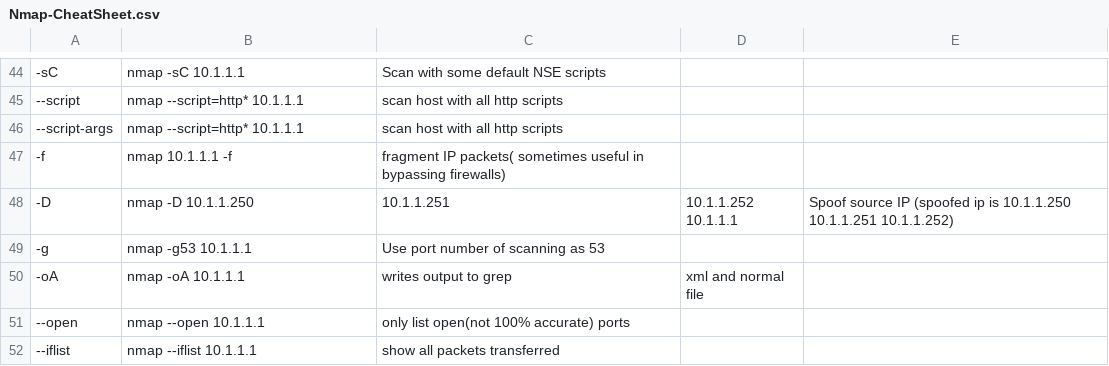
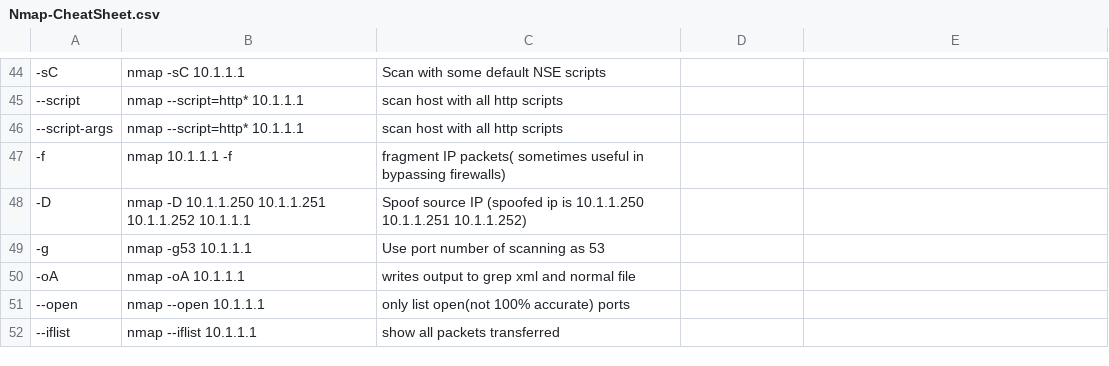
Before and after one commit to HarshitKhurana/InfoSec, a CSV file: Nmap-CheatSheet.csv, drawn as a sheet; only a part is shown, gaps mark what is left out; removed rows and columns are numbered as before the commit, all else as after; the diff names each change by its address in the sheet, - before the commit and + after, or states it on an @@ line.

Commit message:
beautified csv-2

```diff
--- a/Nmap-CheatSheet.csv
+++ b/Nmap-CheatSheet.csv
-row 48: -D | nmap -D 10.1.1.250 | 10.1.1.251 | 10.1.1.252 10.1.1.1 | Spoof source IP (spoofed ip is 10.1.1.250 10.1.1.251 10.1.1.252)
+row 48: -D | nmap -D 10.1.1.250 10.1.1.251 10.1.1.252 10.1.1.1 | Spoof source IP (spoofed ip is 10.1.1.250 10.1.1.251 10.1.1.252)
-C50: writes output to grep
+C50: writes output to grep xml and normal file
-D50: xml and normal file
+D50: (empty)
```
